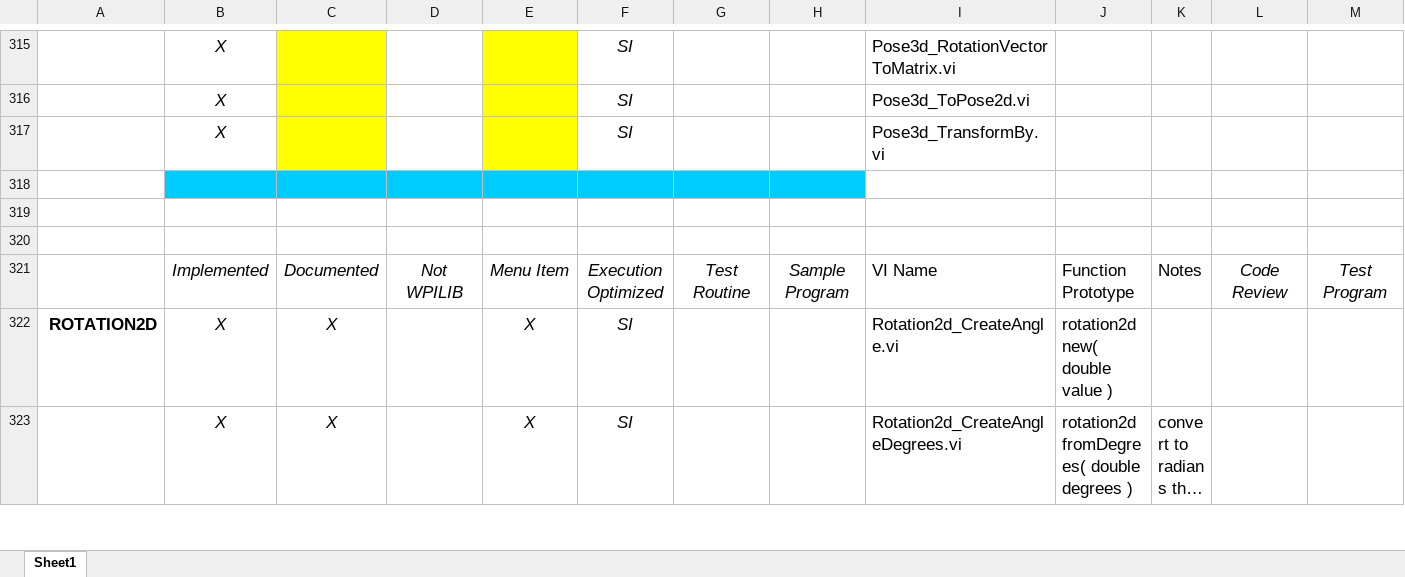
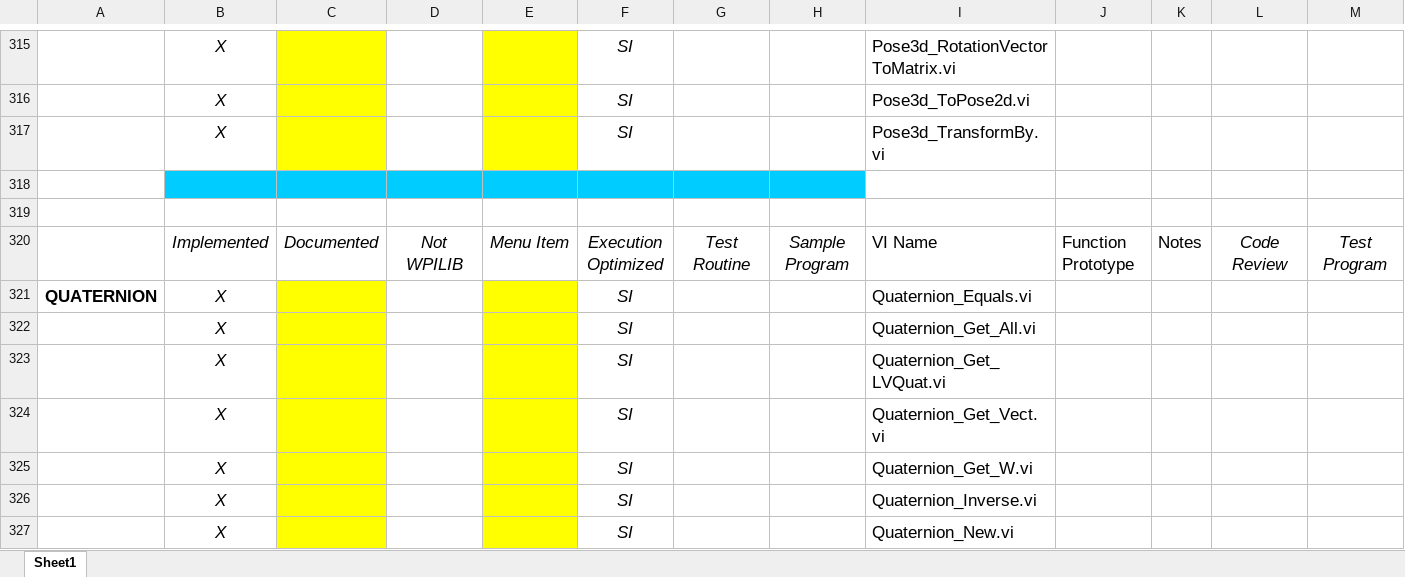
Before and after one commit to jsimpso81/WPIlibMathLabVIEW, an Excel workbook: FRC_LV_Trajectory_Library/FRC_LabVIEW_Trajectory_Library_Routines.xlsx, sheet Sheet1, drawn as a sheet; only a part is shown, gaps mark what is left out; the shorter side is filled out with more unchanged rows; long unchanged cells end in …; values as stored, in another font and other column widths than the file's, no borders; rows hold the shown columns only; the diff covers the shown part only; the diff names each change by its address in the sheet, - before the commit and + after, or states it on an @@ line.

Commit message:
Update sparedsheet for 3d geometry routines.  #72

```diff
--- a/FRC_LV_Trajectory_Library/FRC_LabVIEW_Trajectory_Library_Routines.xlsx (sheet Sheet1)
+++ b/FRC_LV_Trajectory_Library/FRC_LabVIEW_Trajectory_Library_Routines.xlsx (sheet Sheet1)
+row 320:  | Implemented | Documented | Not WPILIB | Menu Item | Execution Optimized | Test Routine | Sample Program | VI Name | Function Prototype | Notes | Code Review | Test Program
+row 321: QUATERNION | X |  |  |  | SI |  |  | Quaternion_Equals.vi
+row 322:  | X |  |  |  | SI |  |  | Quaternion_Get_All.vi
+row 323:  | X |  |  |  | SI |  |  | Quaternion_Get_LVQuat.vi
+row 324:  | X |  |  |  | SI |  |  | Quaternion_Get_Vect.vi
+row 325:  | X |  |  |  | SI |  |  | Quaternion_Get_W.vi
+row 326:  | X |  |  |  | SI |  |  | Quaternion_Inverse.vi
+row 327:  | X |  |  |  | SI |  |  | Quaternion_New.vi
```
Also changed, not shown: 62 added rows and 8 edited cells elsewhere in this sheet, formulas that keep their value, 1 other file.
